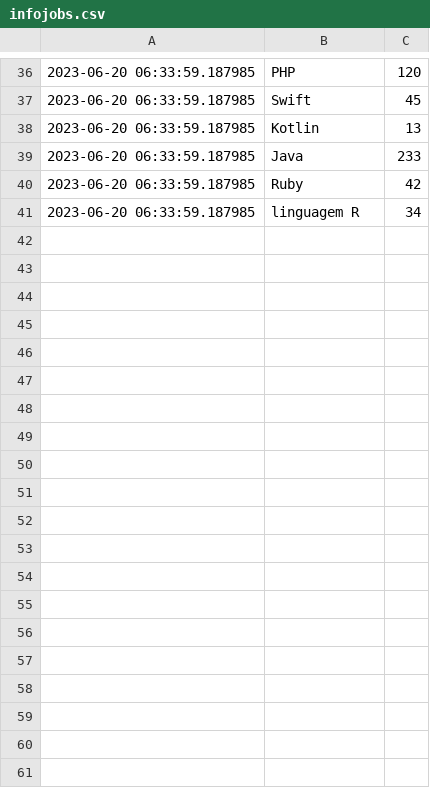
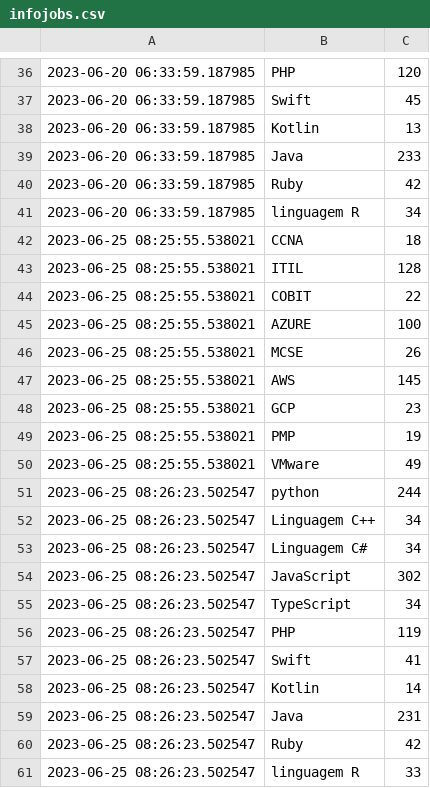
Before and after one commit to joaopedrolourencoaffonso/vagas-scraper, a CSV file: infojobs.csv, drawn as a sheet; only a part is shown, gaps mark what is left out; the diff names each change by its address in the sheet, - before the commit and + after, or states it on an @@ line.

```diff
--- a/infojobs.csv
+++ b/infojobs.csv
+row 42: 2023-06-25 08:25:55.538021 | CCNA | 18
+row 43: 2023-06-25 08:25:55.538021 | ITIL | 128
+row 44: 2023-06-25 08:25:55.538021 | COBIT | 22
+row 45: 2023-06-25 08:25:55.538021 | AZURE | 100
+row 46: 2023-06-25 08:25:55.538021 | MCSE | 26
+row 47: 2023-06-25 08:25:55.538021 | AWS | 145
+row 48: 2023-06-25 08:25:55.538021 | GCP | 23
+row 49: 2023-06-25 08:25:55.538021 | PMP | 19
+row 50: 2023-06-25 08:25:55.538021 | VMware | 49
+row 51: 2023-06-25 08:26:23.502547 | python | 244
+row 52: 2023-06-25 08:26:23.502547 | Linguagem C++ | 34
+row 53: 2023-06-25 08:26:23.502547 | Linguagem C# | 34
+row 54: 2023-06-25 08:26:23.502547 | JavaScript | 302
+row 55: 2023-06-25 08:26:23.502547 | TypeScript | 34
+row 56: 2023-06-25 08:26:23.502547 | PHP | 119
+row 57: 2023-06-25 08:26:23.502547 | Swift | 41
+row 58: 2023-06-25 08:26:23.502547 | Kotlin | 14
+row 59: 2023-06-25 08:26:23.502547 | Java | 231
+row 60: 2023-06-25 08:26:23.502547 | Ruby | 42
+row 61: 2023-06-25 08:26:23.502547 | linguagem R | 33
```
Also changed, not shown: catho.csv, vagas.csv, 7 other files.
